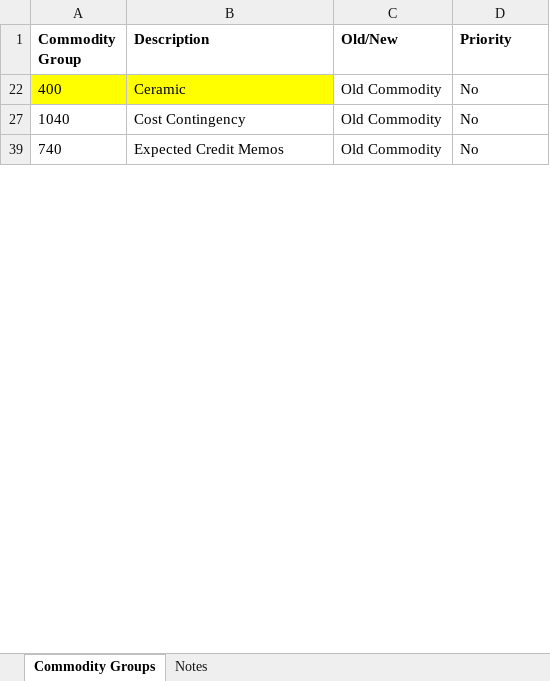
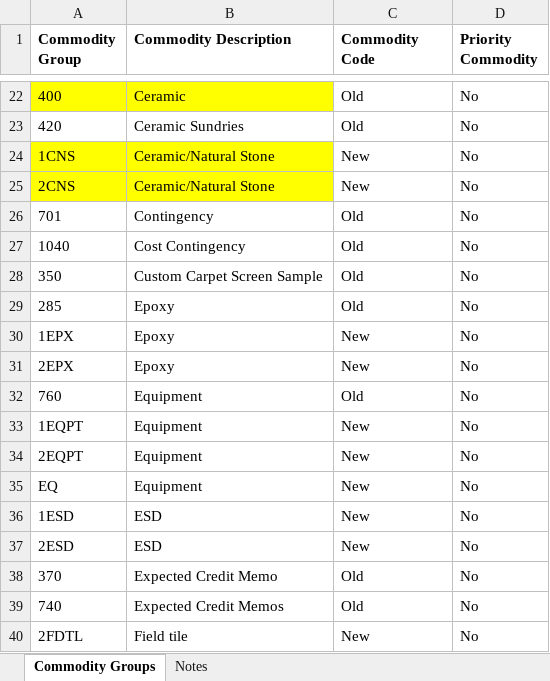
Before and after one commit to Zhuwaki/diverzify_freight_analysis, an Excel workbook: data/input/IFS Cloud Commodity Groups.xlsx, sheet Commodity Groups, drawn as a sheet; only a part is shown, gaps mark what is left out; values as stored, in another font and other column widths than the file's, no borders; table styles not drawn; the diff covers the shown part only; the diff names each change by its address in the sheet, - before the commit and + after, or states it on an @@ line.

Commit message:
Updated data cleaning

```diff
--- a/data/input/IFS Cloud Commodity Groups.xlsx (sheet Commodity Groups)
+++ b/data/input/IFS Cloud Commodity Groups.xlsx (sheet Commodity Groups)
-B1: Description
+B1: Commodity Description
-C1: Old/New
+C1: Commodity Code
-D1: Priority
+D1: Priority Commodity
-C22 (Commodity Code): Old Commodity
+C22 (Commodity Code): Old
+row 23: 420 | Ceramic Sundries | Old | No
+row 24: 1CNS | Ceramic/Natural Stone | New | No
+row 25: 2CNS | Ceramic/Natural Stone | New | No
+row 26: 701 | Contingency | Old | No
-C27 (Commodity Code): Old Commodity
+C27 (Commodity Code): Old
+row 28: 350 | Custom Carpet Screen Sample | Old | No
+row 29: 285 | Epoxy | Old | No
+row 30: 1EPX | Epoxy | New | No
+row 31: 2EPX | Epoxy | New | No
+row 32: 760 | Equipment | Old | No
+row 33: 1EQPT | Equipment | New | No
+row 34: 2EQPT | Equipment | New | No
+row 35: EQ | Equipment | New | No
+row 36: 1ESD | ESD | New | No
+row 37: 2ESD | ESD | New | No
+row 38: 370 | Expected Credit Memo | Old | No
-C39 (Commodity Code): Old Commodity
+C39 (Commodity Code): Old
+row 40: 2FDTL | Field tile | New | No
```
Also changed, not shown: 144 added rows and 8 edited cells elsewhere in this sheet, hidden cells, 5 other files.
